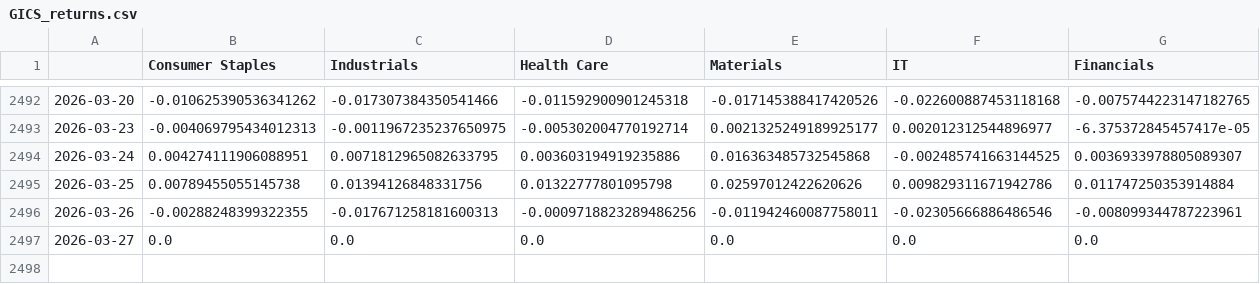
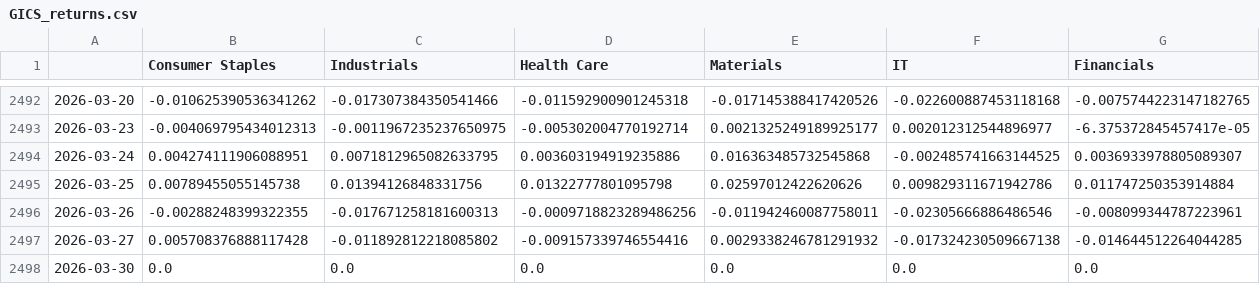
Before and after one commit to Casperegon/Risk-Parity, a CSV file: output/GICS_returns.csv, drawn as a sheet; only a part is shown, gaps mark what is left out; addresses are those after the commit; rows hold the shown columns only; the diff names each change by its address in the sheet, - before the commit and + after, or states it on an @@ line.

```diff
--- a/output/GICS_returns.csv
+++ b/output/GICS_returns.csv
+row 2497: 2026-03-27 | 0.005708376888117428 | -0.011892812218085802 | -0.009157339746554416 | 0.0029338246781291932 | -0.017324230509667138 | -0.014644512264044285
-A2498: 2026-03-27
+A2498: 2026-03-30
```
Also changed, not shown: output/GICS_portfolio_volatility.csv, output/GICS_risk_contributions.csv, 5 other files.
